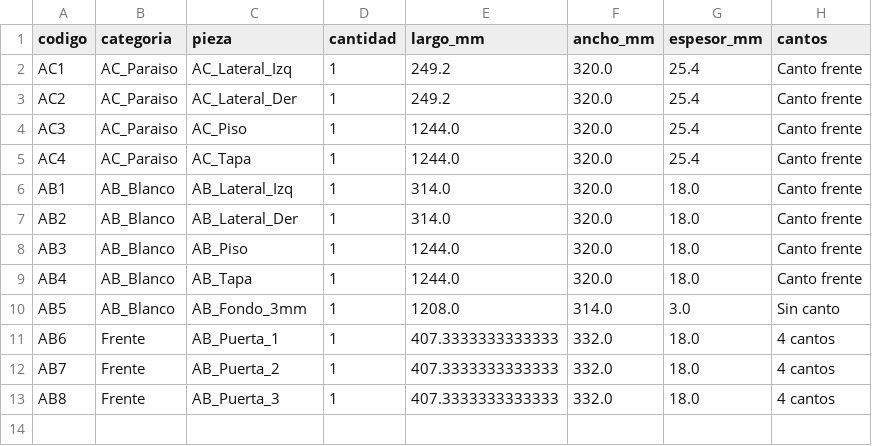
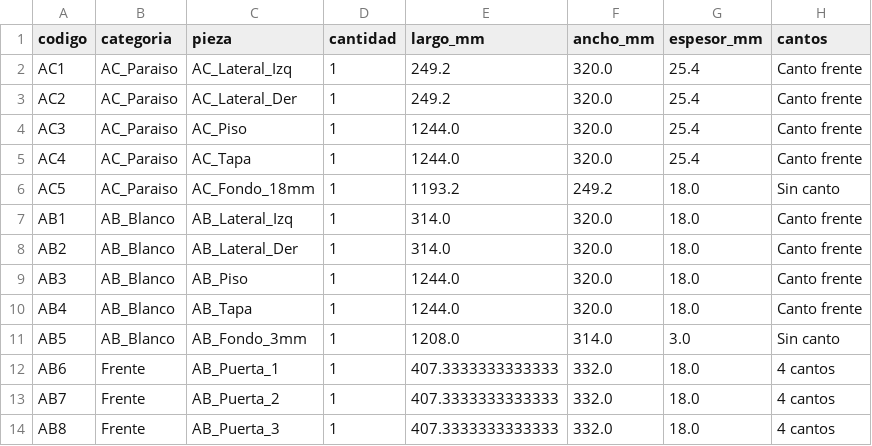
Before and after one commit to mgaitan/cads, a CSV file: alacena_AB_bom.csv, drawn as a sheet; the diff names each change by its address in the sheet, - before the commit and + after, or states it on an @@ line.

```diff
--- a/alacena_AB_bom.csv
+++ b/alacena_AB_bom.csv
+row 6: AC5 | AC_Paraiso | AC_Fondo_18mm | 1 | 1193.2 | 249.2 | 18.0 | Sin canto
```
Also changed, not shown: 19 other files.
